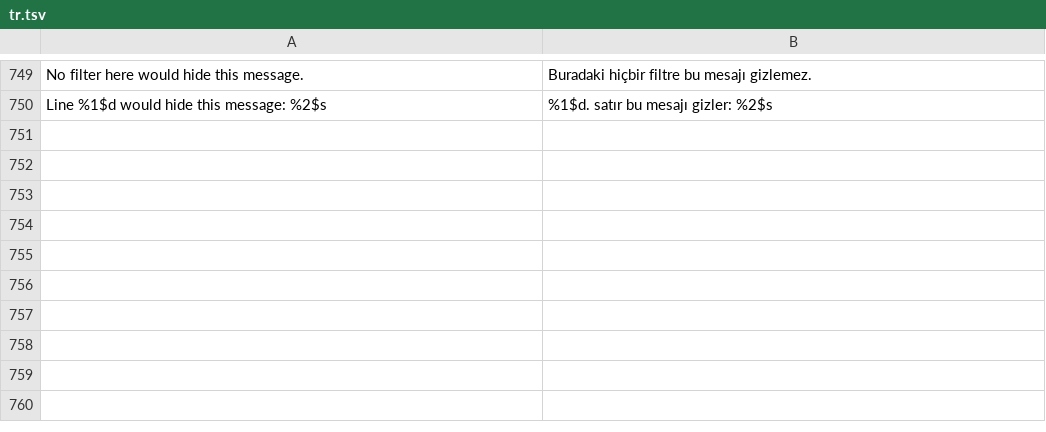
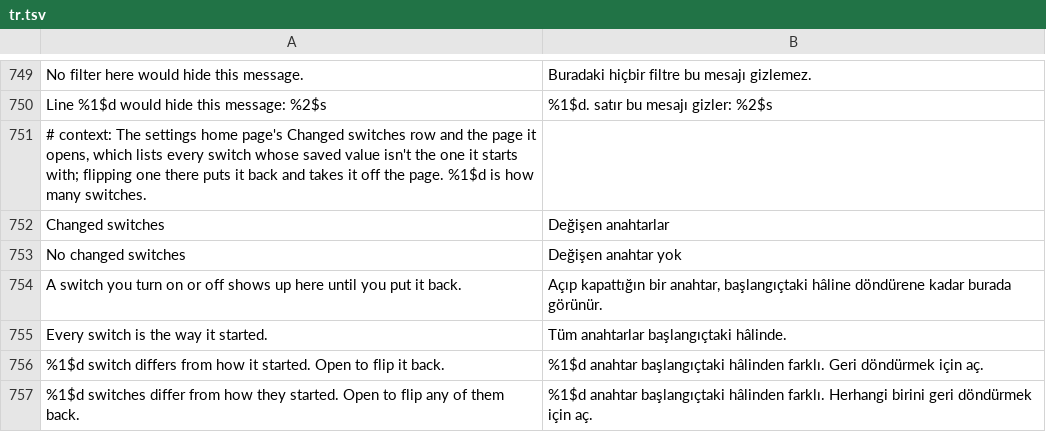
Before and after one commit to SysAdminDoc/HushTelegram, a TSV file: extensions/shared/library/src/main/l10n/tr.tsv, drawn as a sheet; only a part is shown, gaps mark what is left out.

Commit message:
feat(settings): list the switches that differ from how they started
Search finds a switch by name, but nothing showed which ones had been
changed, and putting one back meant finding its page or running Back to
defaults on everything. The home page gets a Changed switches row above More
settings with a count, and it opens a page with only the switches whose saved
value isn't their default, each under its page's heading, including ones that
start on and were turned off. A flip there goes through the row as usual
(lock, restart note, listeners) and takes the switch off the list.

SettingsNavigationTest's home page counts each rise by one because the home
page has one more row; the new test covers the page itself.

```diff
--- a/extensions/shared/library/src/main/l10n/tr.tsv
+++ b/extensions/shared/library/src/main/l10n/tr.tsv
@@ -750 +750,8 @@ No filter here would hide this message.	Buradaki hiçbir filtre bu mesajı gizle
 Line %1$d would hide this message: %2$s	%1$d. satır bu mesajı gizler: %2$s
+# context: The settings home page's Changed switches row and the page it opens, which lists every switch whose saved value isn't the one it starts with; flipping one there puts it back and takes it off the page. %1$d is how many switches.
+Changed switches	Değişen anahtarlar
+No changed switches	Değişen anahtar yok
+A switch you turn on or off shows up here until you put it back.	Açıp kapattığın bir anahtar, başlangıçtaki hâline döndürene kadar burada görünür.
+Every switch is the way it started.	Tüm anahtarlar başlangıçtaki hâlinde.
+%1$d switch differs from how it started. Open to flip it back.	%1$d anahtar başlangıçtaki hâlinden farklı. Geri döndürmek için aç.
+%1$d switches differ from how they started. Open to flip any of them back.	%1$d anahtar başlangıçtaki hâlinden farklı. Herhangi birini geri döndürmek için aç.
```
Also changed, not shown: extensions/shared/library/src/main/l10n/de.tsv, extensions/shared/library/src/main/l10n/es.tsv, 6 other files.
